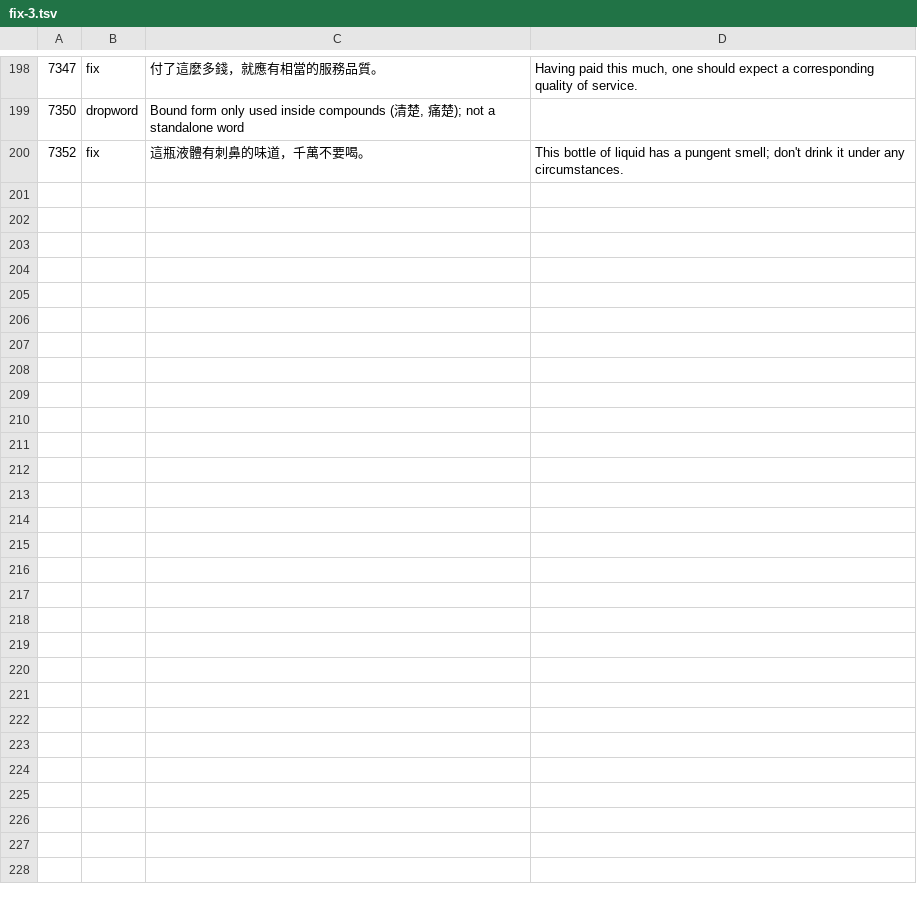
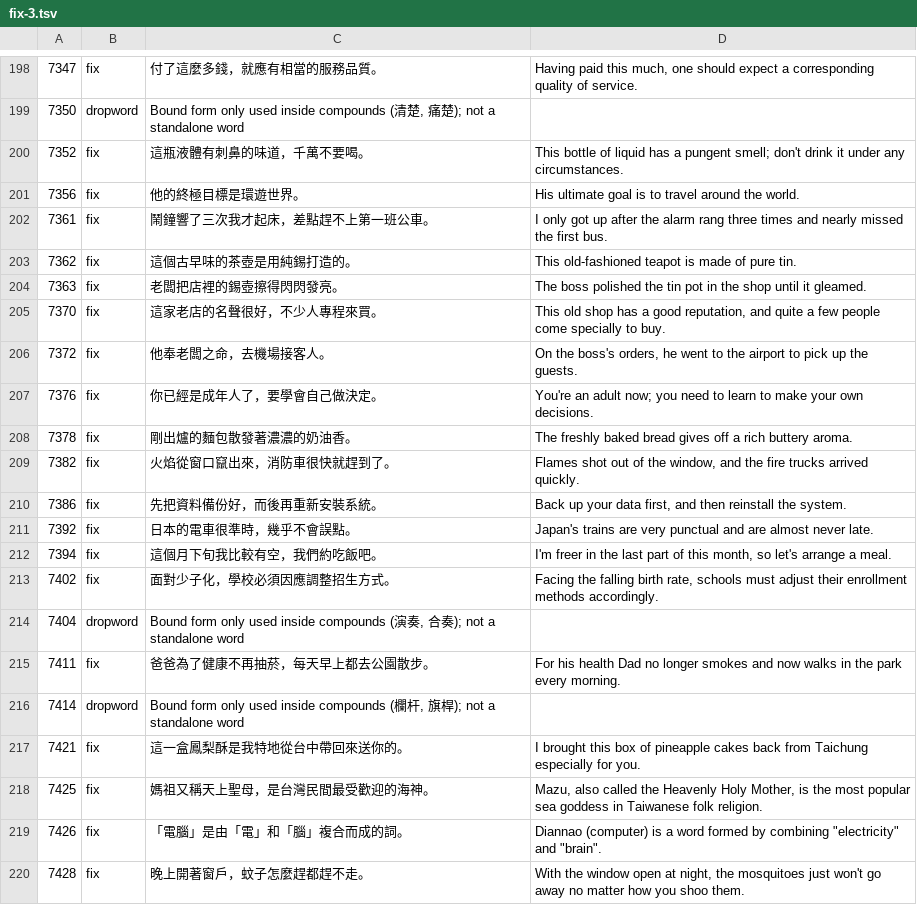
Before and after one commit to cristianbagrin/chinese-brain, a TSV file: data-src/examples/fix-3.tsv, drawn as a sheet; only a part is shown, gaps mark what is left out; the diff covers the shown part only; the diff names each change by its address in the sheet, - before the commit and + after, or states it on an @@ line.

```diff
--- a/data-src/examples/fix-3.tsv
+++ b/data-src/examples/fix-3.tsv
+row 201: 7356 | fix | 他的終極目標是環遊世界。 | His ultimate goal is to travel around the world.
+row 202: 7361 | fix | 鬧鐘響了三次我才起床，差點趕不上第一班公車。 | I only got up after the alarm rang three times and nearly missed the first bus.
+row 203: 7362 | fix | 這個古早味的茶壺是用純錫打造的。 | This old-fashioned teapot is made of pure tin.
+row 204: 7363 | fix | 老闆把店裡的錫壺擦得閃閃發亮。 | The boss polished the tin pot in the shop until it gleamed.
+row 205: 7370 | fix | 這家老店的名聲很好，不少人專程來買。 | This old shop has a good reputation, and quite a few people come specially to buy.
+row 206: 7372 | fix | 他奉老闆之命，去機場接客人。 | On the boss's orders, he went to the airport to pick up the guests.
+row 207: 7376 | fix | 你已經是成年人了，要學會自己做決定。 | You're an adult now; you need to learn to make your own decisions.
+row 208: 7378 | fix | 剛出爐的麵包散發著濃濃的奶油香。 | The freshly baked bread gives off a rich buttery aroma.
+row 209: 7382 | fix | 火焰從窗口竄出來，消防車很快就趕到了。 | Flames shot out of the window, and the fire trucks arrived quickly.
+row 210: 7386 | fix | 先把資料備份好，而後再重新安裝系統。 | Back up your data first, and then reinstall the system.
+row 211: 7392 | fix | 日本的電車很準時，幾乎不會誤點。 | Japan's trains are very punctual and are almost never late.
+row 212: 7394 | fix | 這個月下旬我比較有空，我們約吃飯吧。 | I'm freer in the last part of this month, so let's arrange a meal.
+row 213: 7402 | fix | 面對少子化，學校必須因應調整招生方式。 | Facing the falling birth rate, schools must adjust their enrollment methods accordingly.
+row 214: 7404 | dropword | Bound form only used inside compounds (演奏, 合奏); not a standalone word
+row 215: 7411 | fix | 爸爸為了健康不再抽菸，每天早上都去公園散步。 | For his health Dad no longer smokes and now walks in the park every morning.
+row 216: 7414 | dropword | Bound form only used inside compounds (欄杆, 旗桿); not a standalone word
+row 217: 7421 | fix | 這一盒鳳梨酥是我特地從台中帶回來送你的。 | I brought this box of pineapple cakes back from Taichung especially for you.
+row 218: 7425 | fix | 媽祖又稱天上聖母，是台灣民間最受歡迎的海神。 | Mazu, also called the Heavenly Holy Mother, is the most popular sea goddess in Taiwanese folk religion.
+row 219: 7426 | fix | 「電腦」是由「電」和「腦」複合而成的詞。 | Diannao (computer) is a word formed by combining "electricity" and "brain".
+row 220: 7428 | fix | 晚上開著窗戶，蚊子怎麼趕都趕不走。 | With the window open at night, the mosquitoes just won't go away no matter how you shoo them.
```
Also changed, not shown: 20 added rows elsewhere in this file, data-src/examples/fix-0.tsv, data-src/examples/fix-2.tsv, 4 other files.
